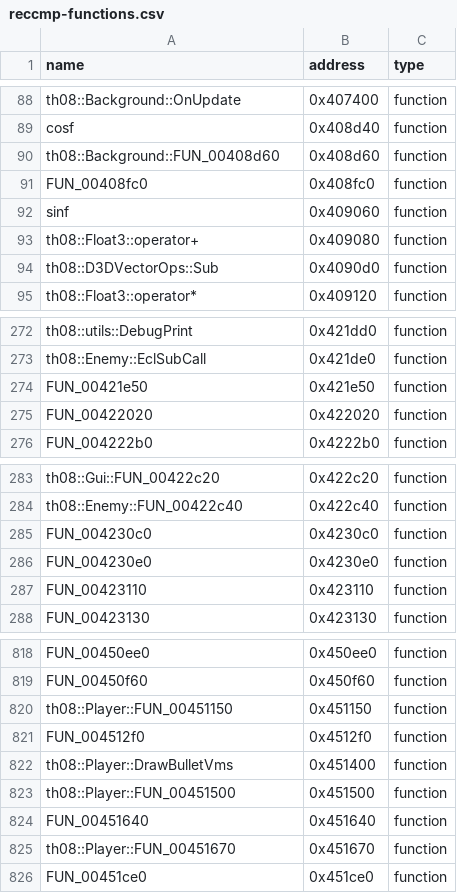
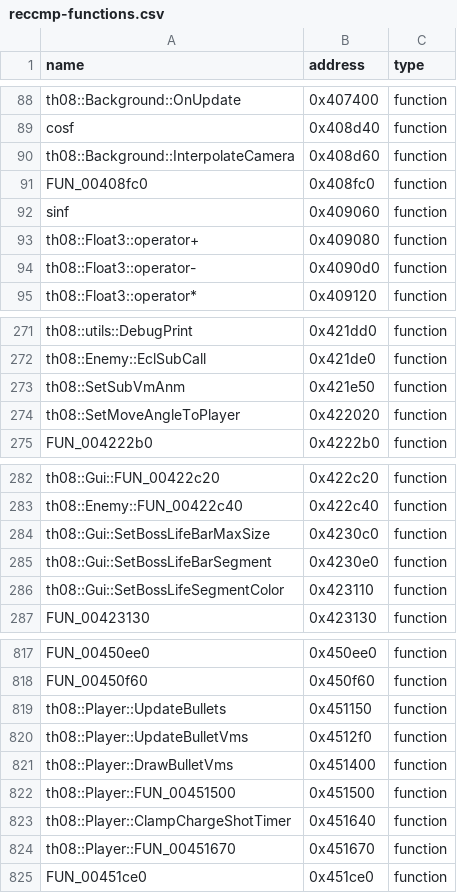
Before and after one commit to Patchouli-CN/th08_dec, a CSV file: config/reccmp-functions.csv, drawn as a sheet; only a part is shown, gaps mark what is left out; the diff covers the shown part only.

```diff
--- a/config/reccmp-functions.csv
+++ b/config/reccmp-functions.csv
@@ -89,3 +89,3 @@ th08::Background::OnUpdate,0x407400,function
 cosf,0x408d40,function
-th08::Background::FUN_00408d60,0x408d60,function
+th08::Background::InterpolateCamera,0x408d60,function
 FUN_00408fc0,0x408fc0,function
@@ -93,3 +93,3 @@ sinf,0x409060,function
 th08::Float3::operator+,0x409080,function
-th08::D3DVectorOps::Sub,0x4090d0,function
+th08::Float3::operator-,0x4090d0,function
 th08::Float3::operator*,0x409120,function
@@ -273,4 +272,4 @@ th08::utils::DebugPrint,0x421dd0,function
 th08::Enemy::EclSubCall,0x421de0,function
-FUN_00421e50,0x421e50,function
-FUN_00422020,0x422020,function
+th08::SetSubVmAnm,0x421e50,function
+th08::SetMoveAngleToPlayer,0x422020,function
 FUN_004222b0,0x4222b0,function
@@ -284,5 +283,5 @@ th08::Gui::FUN_00422c20,0x422c20,function
 th08::Enemy::FUN_00422c40,0x422c40,function
-FUN_004230c0,0x4230c0,function
-FUN_004230e0,0x4230e0,function
-FUN_00423110,0x423110,function
+th08::Gui::SetBossLifeBarMaxSize,0x4230c0,function
+th08::Gui::SetBossLifeBarSegment,0x4230e0,function
+th08::Gui::SetBossLifeSegmentColor,0x423110,function
 FUN_00423130,0x423130,function
@@ -819,7 +818,7 @@ FUN_00450ee0,0x450ee0,function
 FUN_00450f60,0x450f60,function
-th08::Player::FUN_00451150,0x451150,function
-FUN_004512f0,0x4512f0,function
+th08::Player::UpdateBullets,0x451150,function
+th08::Player::UpdateBulletVms,0x4512f0,function
 th08::Player::DrawBulletVms,0x451400,function
 th08::Player::FUN_00451500,0x451500,function
-FUN_00451640,0x451640,function
+th08::Player::ClampChargeShotTimer,0x451640,function
 th08::Player::FUN_00451670,0x451670,function
```
Also changed, not shown: 1 removed row and 35 edited cells elsewhere in this file, config/mapping.csv, config/reccmp-globals.csv, 15 other files.
